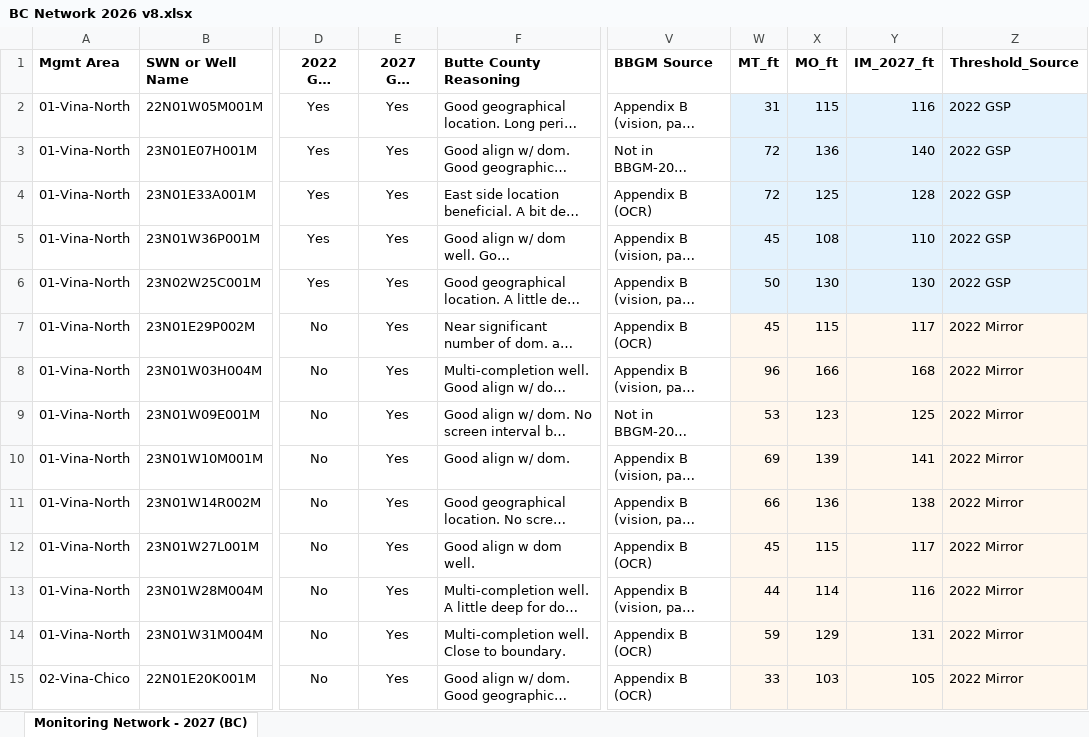
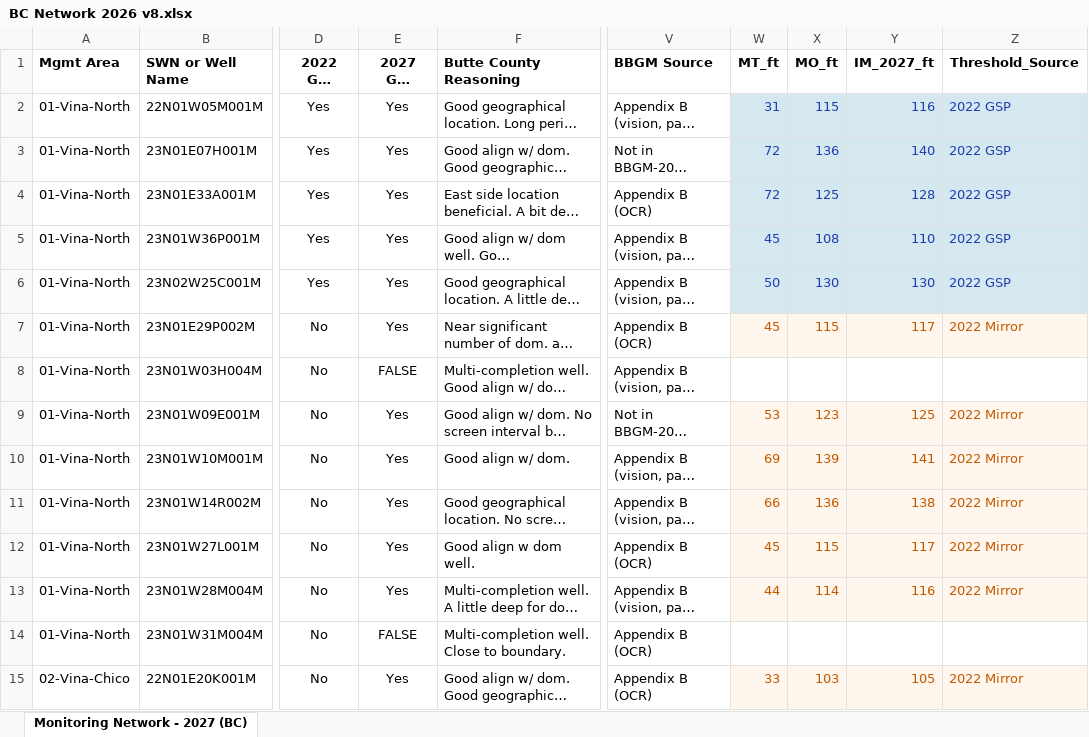
Before and after one commit to AGUBC-vina/2027-BC-prop-network, an Excel workbook: BC Network 2026 v8.xlsx, sheet Monitoring Network - 2027 (BC), drawn as a sheet; only a part is shown, gaps mark what is left out; long unchanged cells end in …; values as stored, in another font and other column widths than the file's, no borders; the diff covers the shown part only; the diff names each change by its address in the sheet, - before the commit and + after, or states it on an @@ line.

```diff
--- a/BC Network 2026 v8.xlsx (sheet Monitoring Network - 2027 (BC))
+++ b/BC Network 2026 v8.xlsx (sheet Monitoring Network - 2027 (BC))
-W2:Z6 text colour: black
+W2:Z6 text colour: #1E40AF
-W7:Z7 text colour: black
+W7:Z7 text colour: #C25A00
-E8 (2027 GWL RMS?): Yes
+E8 (2027 GWL RMS?): FALSE
-W8 (MT_ft): 96
+W8 (MT_ft): (empty)
-W8:Z8 fill: #FFF7ED
+W8:Z8 fill: none
-X8 (MO_ft): 166
+X8 (MO_ft): (empty)
-Y8 (IM_2027_ft): 168
+Y8 (IM_2027_ft): (empty)
-Z8 (Threshold_Source): 2022 Mirror
+Z8 (Threshold_Source): (empty)
-W9:Z13 text colour: black
+W9:Z13 text colour: #C25A00
-E14 (2027 GWL RMS?): Yes
+E14 (2027 GWL RMS?): FALSE
-W14 (MT_ft): 59
+W14 (MT_ft): (empty)
-W14:Z14 fill: #FFF7ED
+W14:Z14 fill: none
-X14 (MO_ft): 129
+X14 (MO_ft): (empty)
-Y14 (IM_2027_ft): 131
+Y14 (IM_2027_ft): (empty)
-Z14 (Threshold_Source): 2022 Mirror
+Z14 (Threshold_Source): (empty)
-W15:Z15 text colour: black
+W15:Z15 text colour: #C25A00
```
Also changed, not shown: 35 edited cells and cell formats elsewhere in this sheet, 11 other files.
